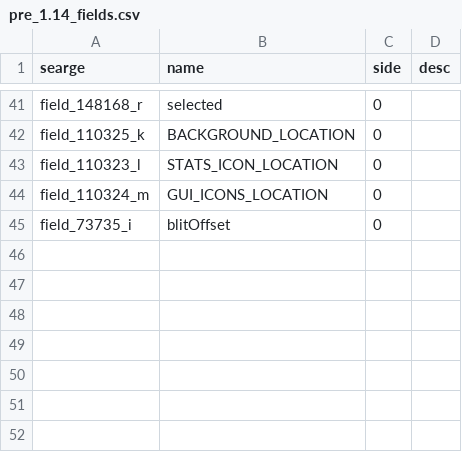
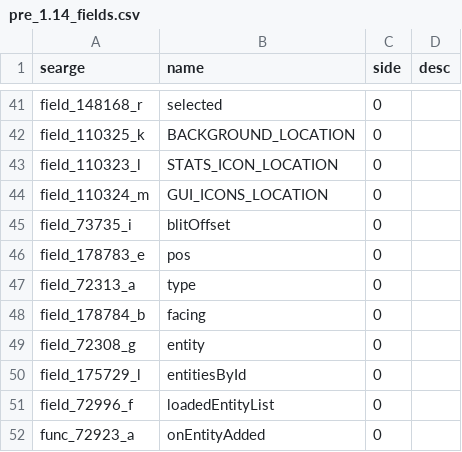
Before and after one commit to Pokechu22/WorldDownloader, a CSV file: srgs/pre_1.14_fields.csv, drawn as a sheet; only a part is shown, gaps mark what is left out; the diff names each change by its address in the sheet, - before the commit and + after, or states it on an @@ line.

```diff
--- a/srgs/pre_1.14_fields.csv
+++ b/srgs/pre_1.14_fields.csv
+row 46: field_178783_e | pos | 0
+row 47: field_72313_a | type | 0
+row 48: field_178784_b | facing | 0
+row 49: field_72308_g | entity | 0
+row 50: field_175729_l | entitiesById | 0
+row 51: field_72996_f | loadedEntityList | 0
+row 52: func_72923_a | onEntityAdded | 0
```
Also changed, not shown: srgs/pre_1.14_methods.csv.
